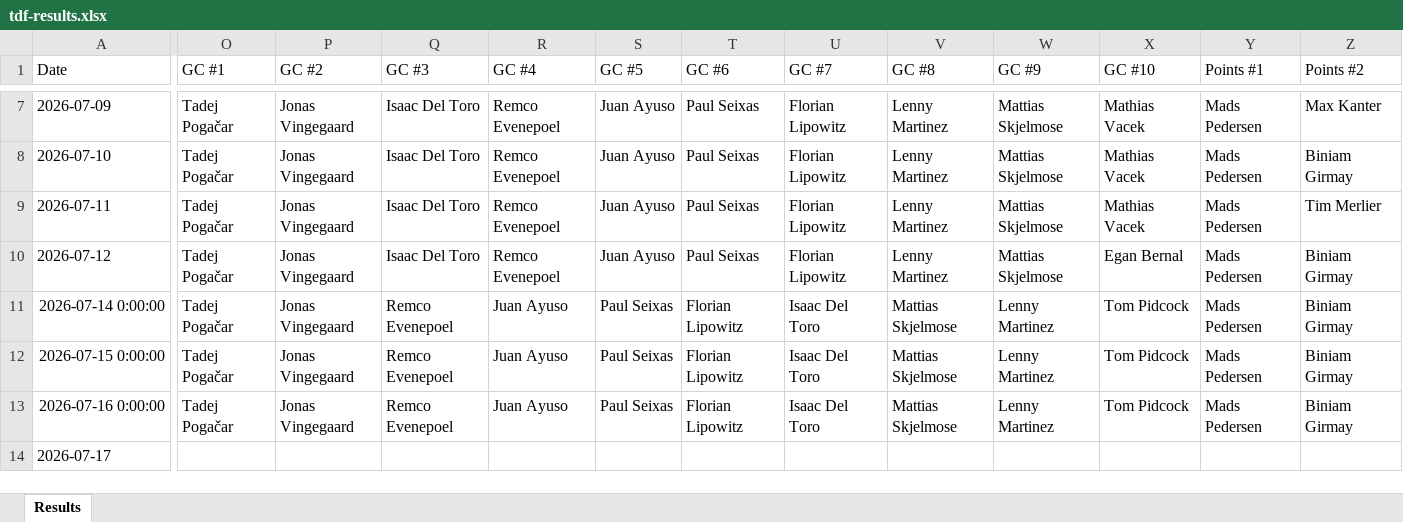
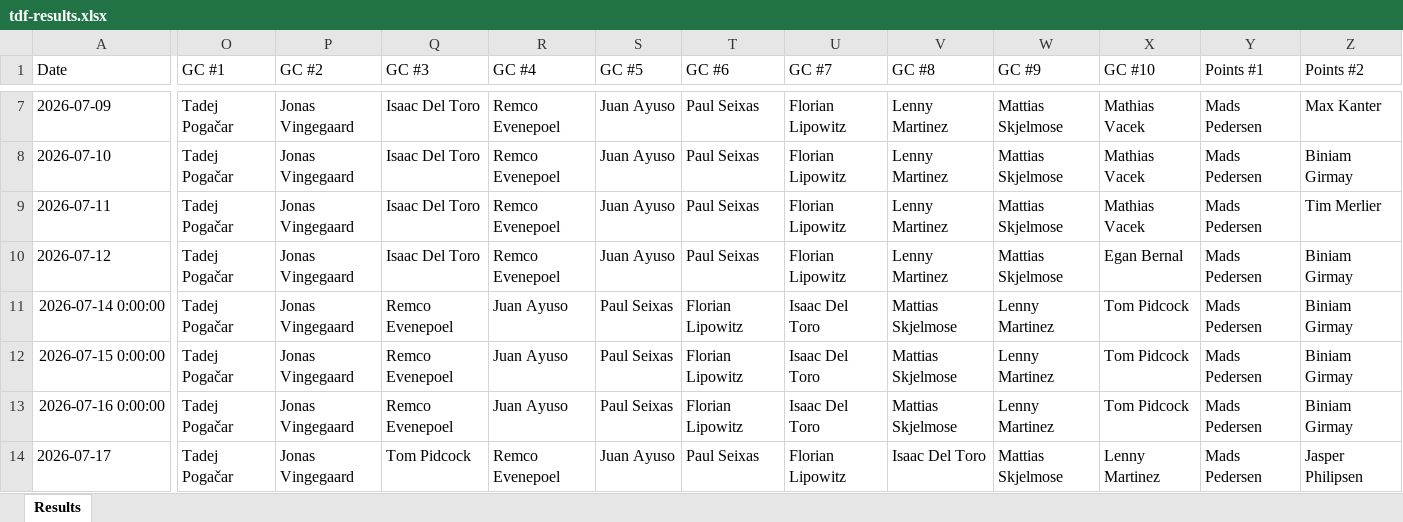
Before and after one commit to danpsh/2026-Fantasy-Cycling, an Excel workbook: tdf-results.xlsx, sheet Results, drawn as a sheet; only a part is shown, gaps mark what is left out; values as stored, in another font and other column widths than the file's, no borders; the diff covers the shown part only; the diff names each change by its address in the sheet, - before the commit and + after, or states it on an @@ line.

Commit message:
Add files via upload

```diff
--- a/tdf-results.xlsx (sheet Results)
+++ b/tdf-results.xlsx (sheet Results)
-O14 (GC #1): (empty)
+O14 (GC #1): Tadej Pogačar
-P14 (GC #2): (empty)
+P14 (GC #2): Jonas Vingegaard
-Q14 (GC #3): (empty)
+Q14 (GC #3): Tom Pidcock
-R14 (GC #4): (empty)
+R14 (GC #4): Remco Evenepoel
-S14 (GC #5): (empty)
+S14 (GC #5): Juan Ayuso
-T14 (GC #6): (empty)
+T14 (GC #6): Paul Seixas
-U14 (GC #7): (empty)
+U14 (GC #7): Florian Lipowitz
-V14 (GC #8): (empty)
+V14 (GC #8): Isaac Del Toro
-W14 (GC #9): (empty)
+W14 (GC #9): Mattias Skjelmose
-X14 (GC #10): (empty)
+X14 (GC #10): Lenny Martinez
-Y14 (Points #1): (empty)
+Y14 (Points #1): Mads Pedersen
-Z14 (Points #2): (empty)
+Z14 (Points #2): Jasper Philipsen
```
Also changed, not shown: 7 edited cells elsewhere in this sheet.
